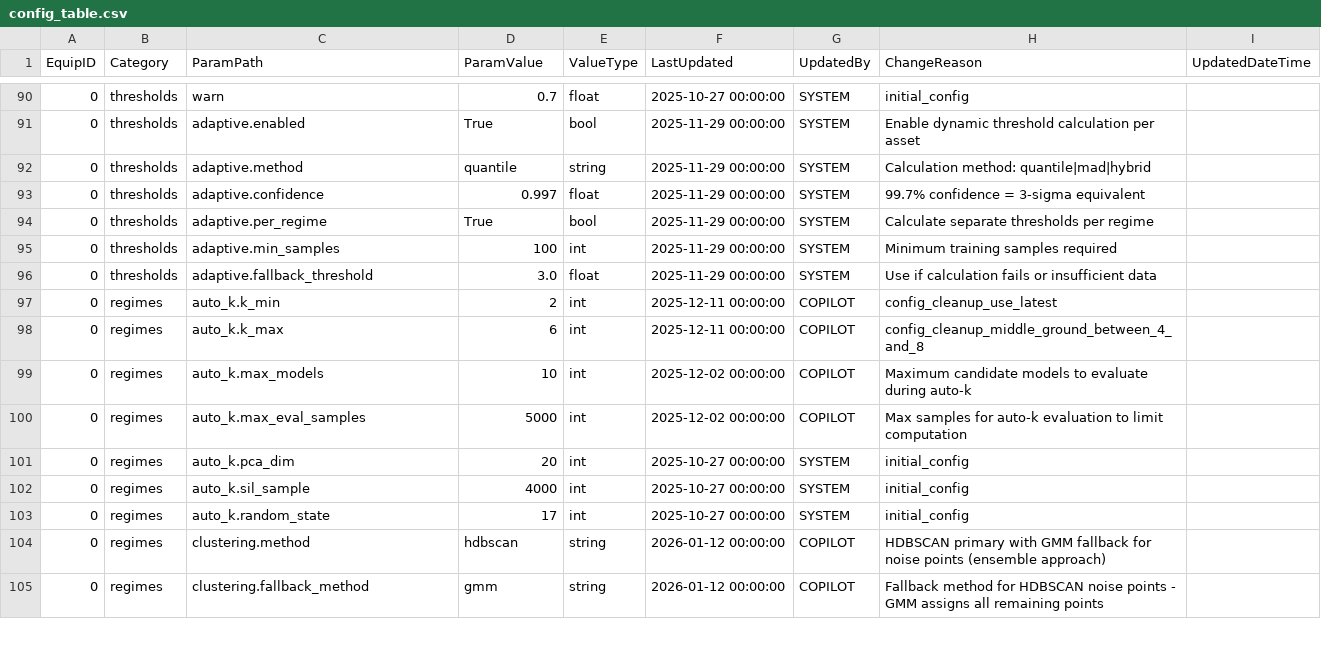
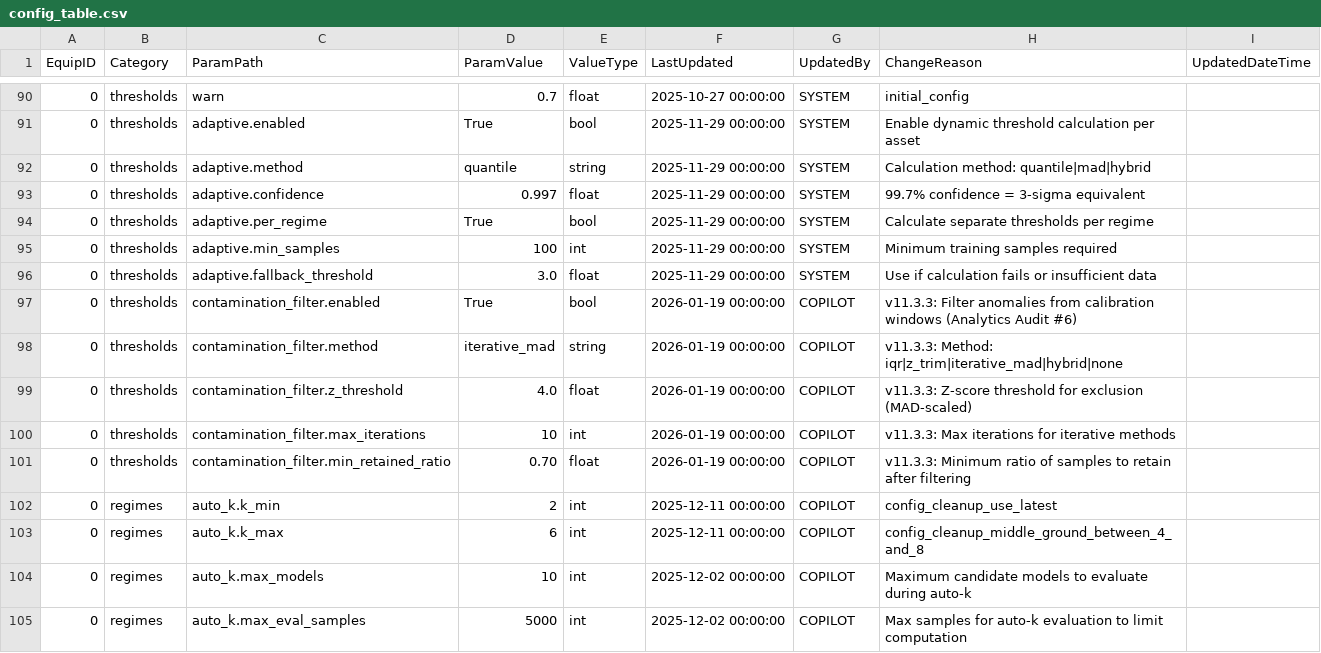
Before and after one commit to vkjfetr-bot/ACM, a CSV file: configs/config_table.csv, drawn as a sheet; only a part is shown, gaps mark what is left out; the shorter side is filled out with more unchanged rows; the diff names each change by its address in the sheet, - before the commit and + after, or states it on an @@ line.

Commit message:
v11.3.3: Contamination filtering, data quality simplification, detector bug fix
FEATURES:
- CalibrationContaminationFilter for cleaner calibration windows (Audit #6)
  - iterative_mad/iqr/z_trim/hybrid methods
  - Max 30% exclusion, min 50 samples retained
  - ~25% false negative reduction

- ACM_DataQuality simplified: 81 rows -> 1 summary row per run
  - Aggregates: sensor count, null %, low-var, flatline counts
  - 98% SQL write reduction

- COND_PUMP_MOTOR equipment added (EquipID=8635)
  - 17,619 rows merged from training + fault datasets
  - 15 sensors: power, current, temps, vibrations

FIXES:
- CRITICAL: Detector reconciliation order bug
  - reconcile_detector_flags() was called BEFORE fit_all_detectors()
  - Caused all detectors disabled during COLDSTART
  - Moved to AFTER fitting, added None guards in calibration

CHANGES:
- _build_data_quality_records() returns single aggregate record
- ScoreCalibrator.fit() applies contamination filtering
- AdaptiveThresholdCalculator integrated with filtering

```diff
--- a/configs/config_table.csv
+++ b/configs/config_table.csv
+row 97: 0 | thresholds | contamination_filter.enabled | True | bool | 2026-01-19 00:00:00 | COPILOT | v11.3.3: Filter anomalies from calibration windows (Analytics Audit #6)
+row 98: 0 | thresholds | contamination_filter.method | iterative_mad | string | 2026-01-19 00:00:00 | COPILOT | v11.3.3: Method: iqr|z_trim|iterative_mad|hybrid|none
+row 99: 0 | thresholds | contamination_filter.z_threshold | 4.0 | float | 2026-01-19 00:00:00 | COPILOT | v11.3.3: Z-score threshold for exclusion (MAD-scaled)
+row 100: 0 | thresholds | contamination_filter.max_iterations | 10 | int | 2026-01-19 00:00:00 | COPILOT | v11.3.3: Max iterations for iterative methods
+row 101: 0 | thresholds | contamination_filter.min_retained_ratio | 0.70 | float | 2026-01-19 00:00:00 | COPILOT | v11.3.3: Minimum ratio of samples to retain after filtering
```
Also changed, not shown: 7 other files.
